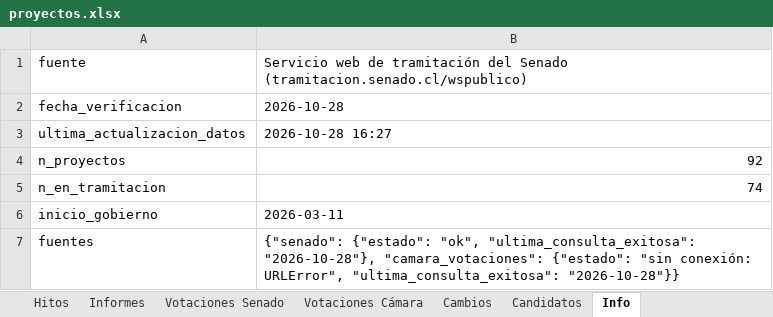
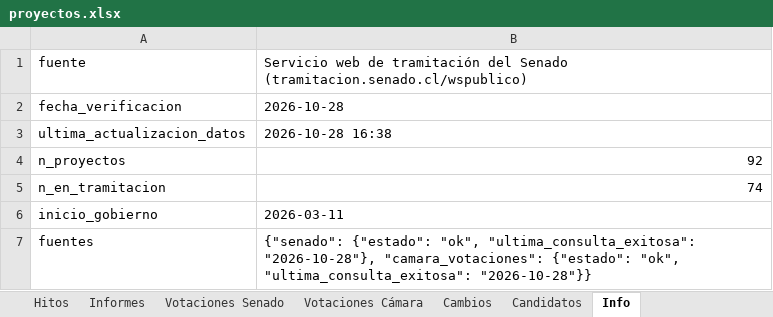
Before and after one commit to AlejandroAvYa/seguimiento-legislativo-seguridad, an Excel workbook: data/proyectos.xlsx, sheet Info, drawn as a sheet; values as stored, in another font and other column widths than the file's, no borders; the diff names each change by its address in the sheet, - before the commit and + after, or states it on an @@ line.

```diff
--- a/data/proyectos.xlsx (sheet Info)
+++ b/data/proyectos.xlsx (sheet Info)
-B3: 2026-10-28 16:27
+B3: 2026-10-28 16:38
-B7: …"camara_votaciones": {"estado": "sin conexión: URLError", "ultima_consulta_exitosa": "2026-10-28"}}
+B7: …"camara_votaciones": {"estado": "ok", "ultima_consulta_exitosa": "2026-10-28"}}
```
Also changed, not shown: sheet Votaciones Cámara, sheet Cambios, sheet Proyectos, 10 other files.
